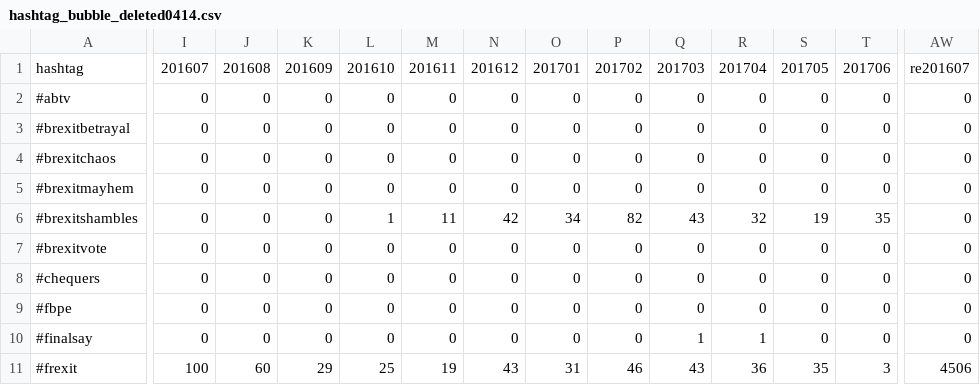
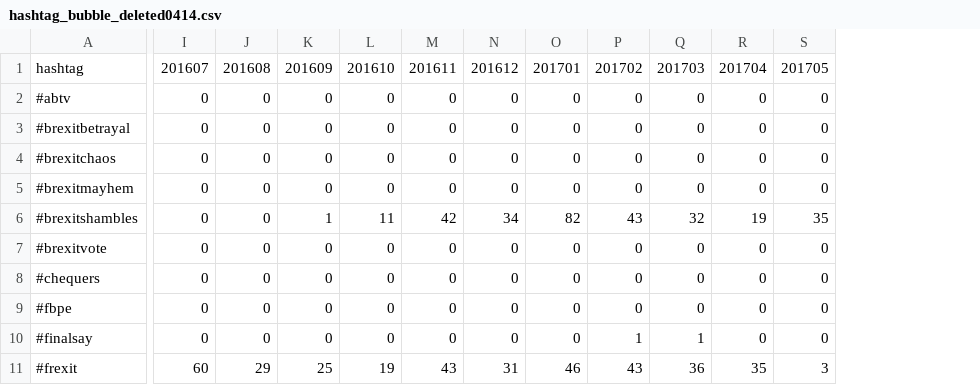
Before and after one commit to BrexitProject/visualization, a CSV file: views/public/data/hashtag_bubble_deleted0414.csv, drawn as a sheet; only a part is shown, gaps mark what is left out; removed rows and columns are numbered as before the commit, all else as after; the diff covers the shown part only; the diff names each change by its address in the sheet, - before the commit and + after, or states it on an @@ line.

Commit message:
update data

```diff
--- a/views/public/data/hashtag_bubble_deleted0414.csv
+++ b/views/public/data/hashtag_bubble_deleted0414.csv
-column I, rows 1-11: 201607 | 0 | 0 | 0 | 0 | 0 | 0 | 0 | 0 | 0 | 100
-column AW, rows 1-11: re201607 | 0 | 0 | 0 | 0 | 0 | 0 | 0 | 0 | 0 | 4506
-I1: 201608
+I1: 201607
-J1: 201609
+J1: 201608
-K1: 201610
+K1: 201609
-L1: 201611
+L1: 201610
-M1: 201612
+M1: 201611
-N1: 201701
+N1: 201612
-O1: 201702
+O1: 201701
-P1: 201703
+P1: 201702
-Q1: 201704
+Q1: 201703
-R1: 201705
+R1: 201704
-S1: 201706
+S1: 201705
```
Also changed, not shown: 55 edited cells elsewhere in this file.
